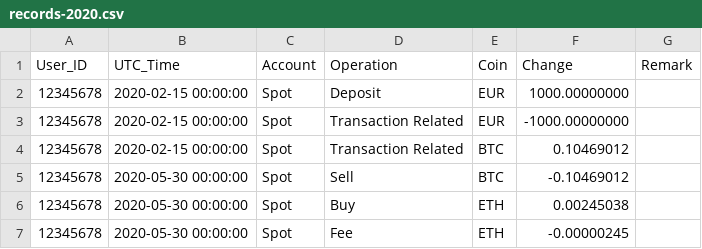
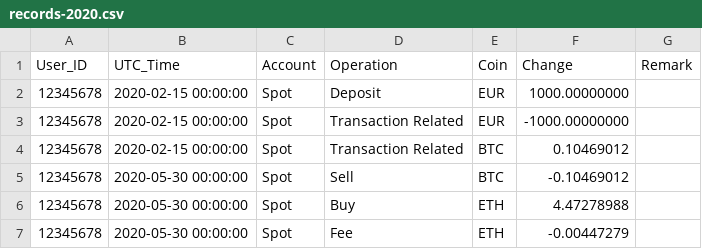
Before and after one commit to dmotte/misc, a CSV file: python-scripts/binance-stats/transactions/records-2020.csv, drawn as a sheet.

```diff
--- a/python-scripts/binance-stats/transactions/records-2020.csv
+++ b/python-scripts/binance-stats/transactions/records-2020.csv
@@ -5,3 +5,3 @@
 "12345678","2020-05-30 00:00:00","Spot","Sell","BTC","-0.10469012",""
-"12345678","2020-05-30 00:00:00","Spot","Buy","ETH","0.00245038",""
-"12345678","2020-05-30 00:00:00","Spot","Fee","ETH","-0.00000245",""
+"12345678","2020-05-30 00:00:00","Spot","Buy","ETH","4.47278988",""
+"12345678","2020-05-30 00:00:00","Spot","Fee","ETH","-0.00447279",""
```
Also changed, not shown: python-scripts/binance-stats/transactions/records-2021.csv, 1 other file.
